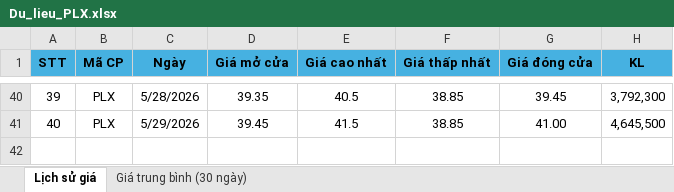
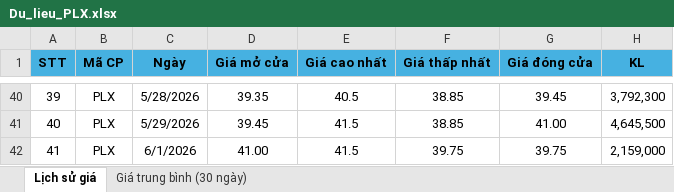
Before and after one commit to nmh21102003-a11y/plx-analytics-web, an Excel workbook: Du_lieu_PLX.xlsx, sheet Lịch sử giá, drawn as a sheet; only a part is shown, gaps mark what is left out; values as stored, in another font and other column widths than the file's, no borders; the diff names each change by its address in the sheet, - before the commit and + after, or states it on an @@ line.

Commit message:
Add files via upload

```diff
--- a/Du_lieu_PLX.xlsx (sheet Lịch sử giá)
+++ b/Du_lieu_PLX.xlsx (sheet Lịch sử giá)
+row 42: 41 | PLX | 6/1/2026 | 41.00 | 41.5 | 39.75 | 39.75 | 2,159,000
```
Also changed, not shown: sheet Giá trung bình (30 ngày).
